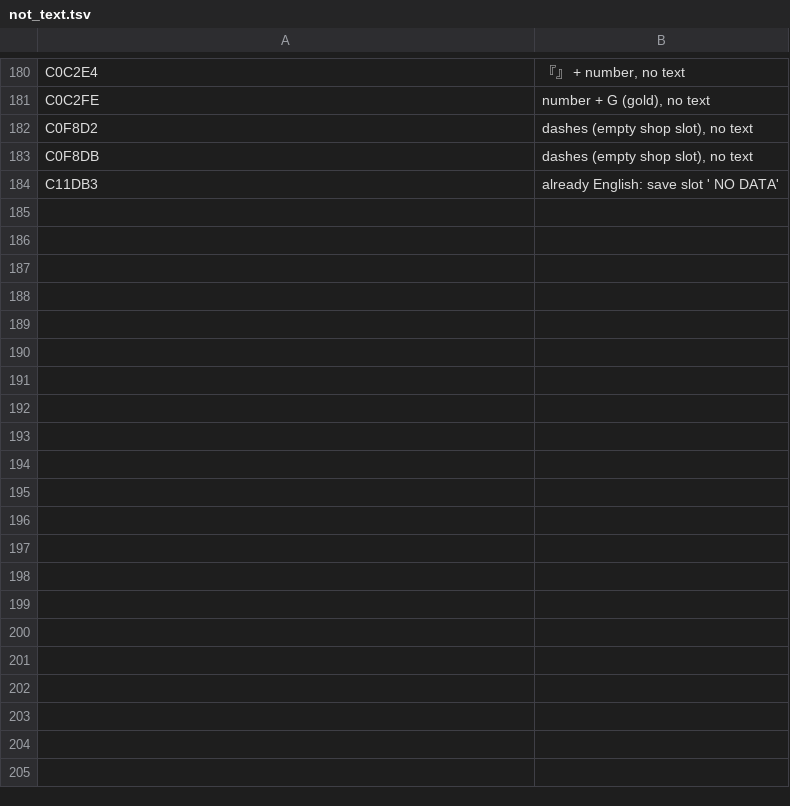
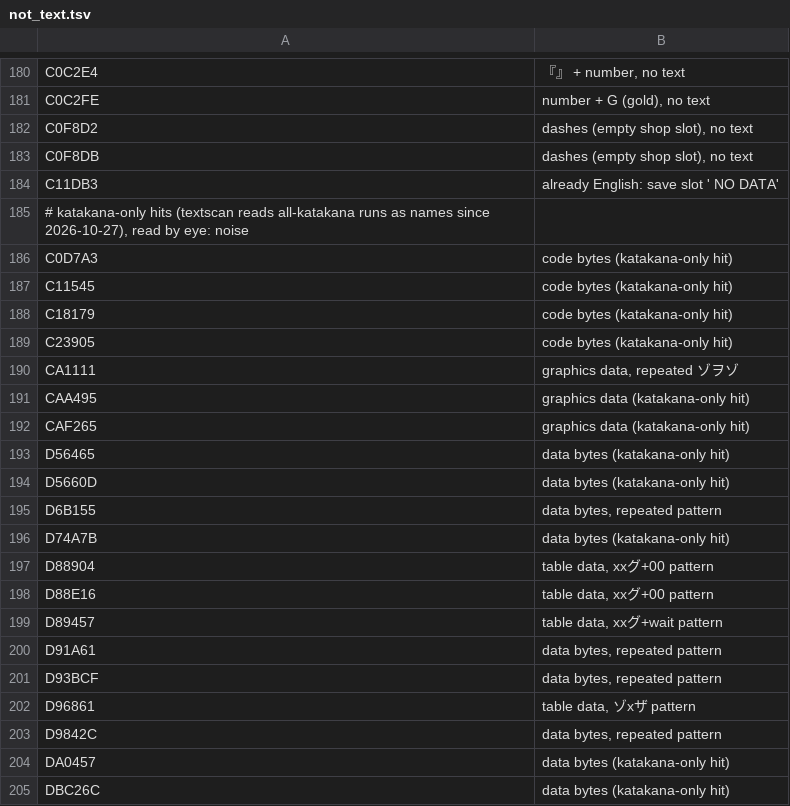
Before and after one commit to minhnhattonthat/seijuu-maden-beasts-blades-en, a TSV file: docs/re/not_text.tsv, drawn as a sheet; only a part is shown, gaps mark what is left out; the diff names each change by its address in the sheet, - before the commit and + after, or states it on an @@ line.

```diff
--- a/docs/re/not_text.tsv
+++ b/docs/re/not_text.tsv
+row 185: # katakana-only hits (textscan reads all-katakana runs as names since 2026-10-27), read by eye: noise
+row 186: C0D7A3 | code bytes (katakana-only hit)
+row 187: C11545 | code bytes (katakana-only hit)
+row 188: C18179 | code bytes (katakana-only hit)
+row 189: C23905 | code bytes (katakana-only hit)
+row 190: CA1111 | graphics data, repeated ゾヲゾ
+row 191: CAA495 | graphics data (katakana-only hit)
+row 192: CAF265 | graphics data (katakana-only hit)
+row 193: D56465 | data bytes (katakana-only hit)
+row 194: D5660D | data bytes (katakana-only hit)
+row 195: D6B155 | data bytes, repeated pattern
+row 196: D74A7B | data bytes (katakana-only hit)
+row 197: D88904 | table data, xxグ+00 pattern
+row 198: D88E16 | table data, xxグ+00 pattern
+row 199: D89457 | table data, xxグ+wait pattern
+row 200: D91A61 | data bytes, repeated pattern
+row 201: D93BCF | data bytes, repeated pattern
+row 202: D96861 | table data, ゾxザ pattern
+row 203: D9842C | data bytes, repeated pattern
+row 204: DA0457 | data bytes (katakana-only hit)
+row 205: DBC26C | data bytes (katakana-only hit)
```
Also changed, not shown: 10 other files.
